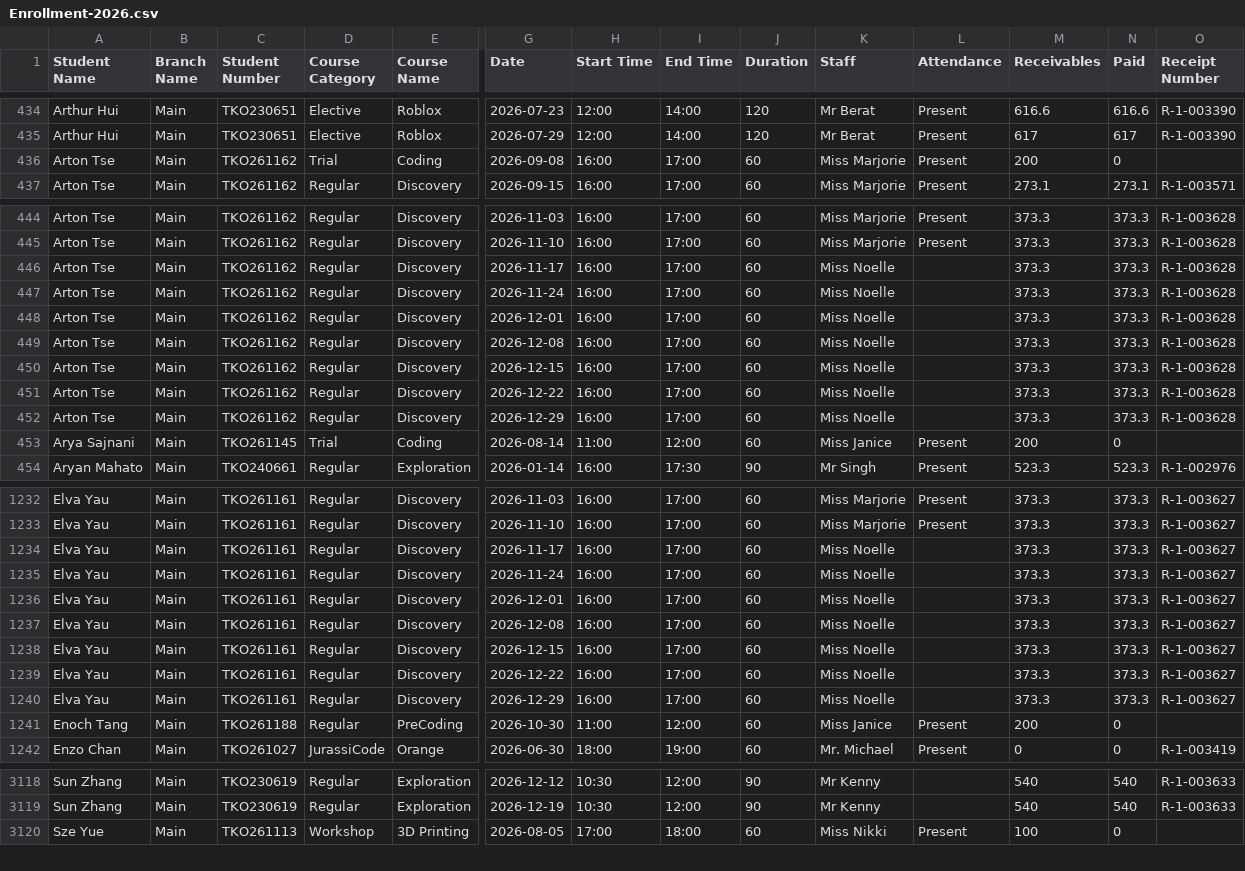
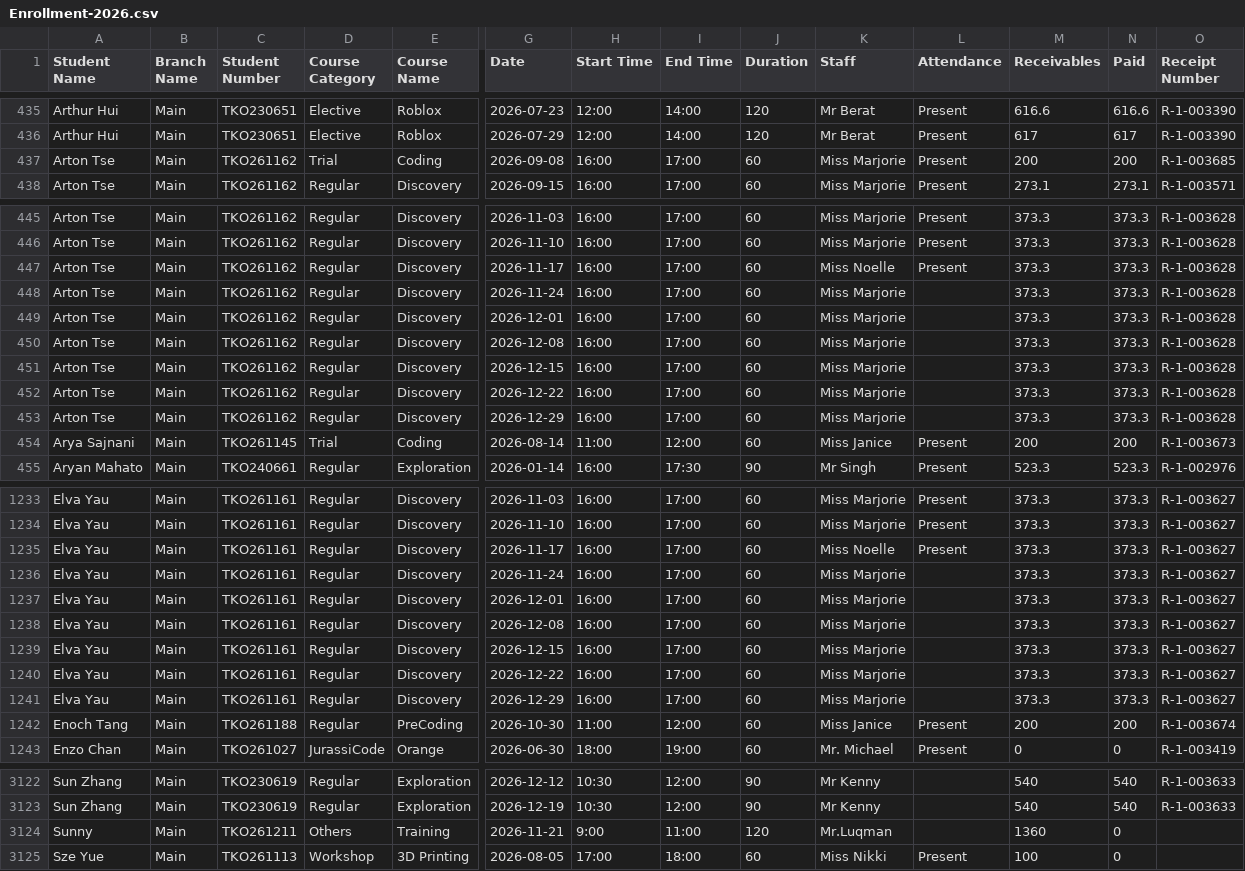
Before and after one commit to Encode-Varian/encode-dashboard, a CSV file: src/data/schooltracs/Enrollment-2026.csv, drawn as a sheet; only a part is shown, gaps mark what is left out; addresses are those after the commit; rows hold the shown columns only; the diff covers the shown part only; the diff names each change by its address in the sheet, - before the commit and + after, or states it on an @@ line.

```diff
--- a/src/data/schooltracs/Enrollment-2026.csv
+++ b/src/data/schooltracs/Enrollment-2026.csv
-N437 (Paid): 0
+N437 (Paid): 200
-O437 (Receipt Number): (empty)
+O437 (Receipt Number): R-1-003685
-L447 (Attendance): (empty)
+L447 (Attendance): Present
-K448:K453 (Staff): Miss Noelle
+K448:K453 (Staff): Miss Marjorie
-N454 (Paid): 0
+N454 (Paid): 200
-O454 (Receipt Number): (empty)
+O454 (Receipt Number): R-1-003673
-L1235 (Attendance): (empty)
+L1235 (Attendance): Present
-K1236:K1241 (Staff): Miss Noelle
+K1236:K1241 (Staff): Miss Marjorie
-N1242 (Paid): 0
+N1242 (Paid): 200
-O1242 (Receipt Number): (empty)
+O1242 (Receipt Number): R-1-003674
+row 3124: Sunny | Main | TKO261211 | Others | Training | 2026-11-21 | 9:00 | 11:00 | 120 | Mr.Luqman |  | 1360 | 0
```
Also changed, not shown: 5 added rows, 1 removed row and 80 edited cells elsewhere in this file.
